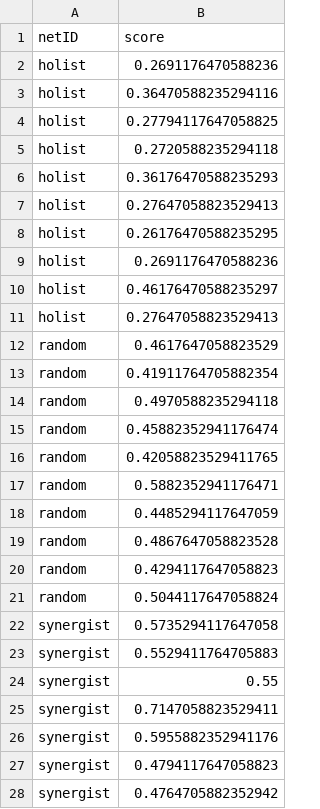
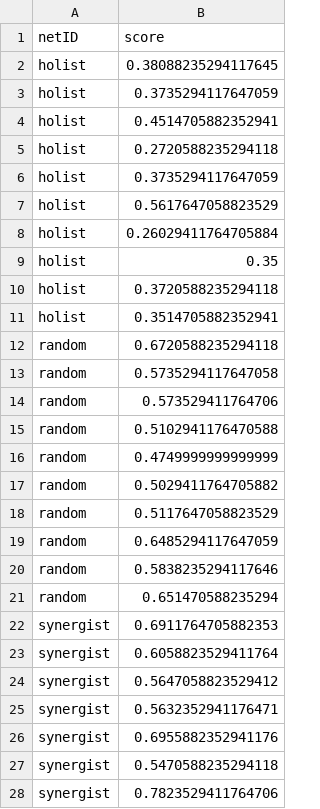
Before and after one commit to Vassiliki-Mancoridis/cos445_sd1, a CSV file: results.csv, drawn as a sheet; only a part is shown; the diff covers the shown part only.

```diff
--- a/results.csv
+++ b/results.csv
@@ -1,28 +1,28 @@
 netID,score
-holist,0.2691176470588236
-holist,0.36470588235294116
-holist,0.27794117647058825
+holist,0.38088235294117645
+holist,0.3735294117647059
+holist,0.4514705882352941
 holist,0.2720588235294118
-holist,0.36176470588235293
-holist,0.27647058823529413
-holist,0.26176470588235295
-holist,0.2691176470588236
-holist,0.46176470588235297
-holist,0.27647058823529413
-random,0.4617647058823529
-random,0.41911764705882354
-random,0.4970588235294118
-random,0.45882352941176474
-random,0.42058823529411765
-random,0.5882352941176471
-random,0.4485294117647059
-random,0.4867647058823528
-random,0.4294117647058823
-random,0.5044117647058824
-synergist,0.5735294117647058
-synergist,0.5529411764705883
-synergist,0.55
-synergist,0.7147058823529411
-synergist,0.5955882352941176
-synergist,0.4794117647058823
-synergist,0.4764705882352942
+holist,0.3735294117647059
+holist,0.5617647058823529
+holist,0.26029411764705884
+holist,0.35
+holist,0.3720588235294118
+holist,0.3514705882352941
+random,0.6720588235294118
+random,0.5735294117647058
+random,0.573529411764706
+random,0.5102941176470588
+random,0.4749999999999999
+random,0.5029411764705882
+random,0.5117647058823529
+random,0.6485294117647059
+random,0.5838235294117646
+random,0.651470588235294
+synergist,0.6911764705882353
+synergist,0.6058823529411764
+synergist,0.5647058823529412
+synergist,0.5632352941176471
+synergist,0.6955882352941176
+synergist,0.5470588235294118
+synergist,0.7823529411764706
```
Also changed, not shown: 13 added rows, 13 removed rows, 2 moved rows and 22 edited cells elsewhere in this file, 2 other files.
